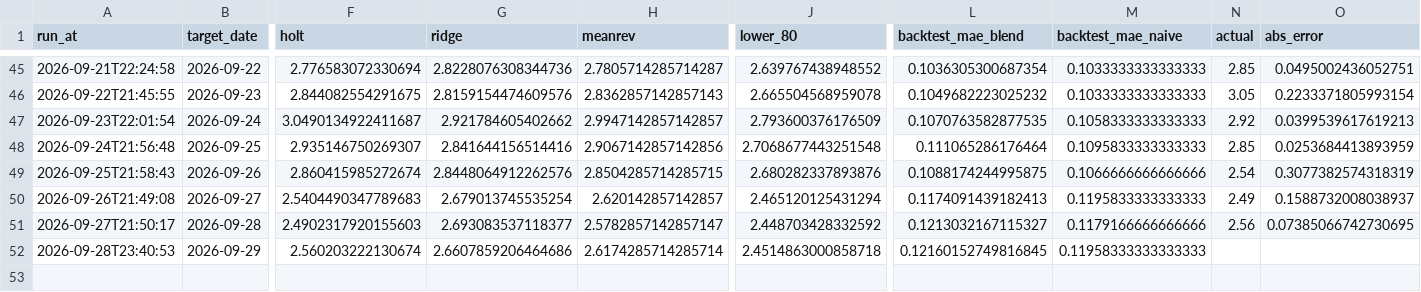
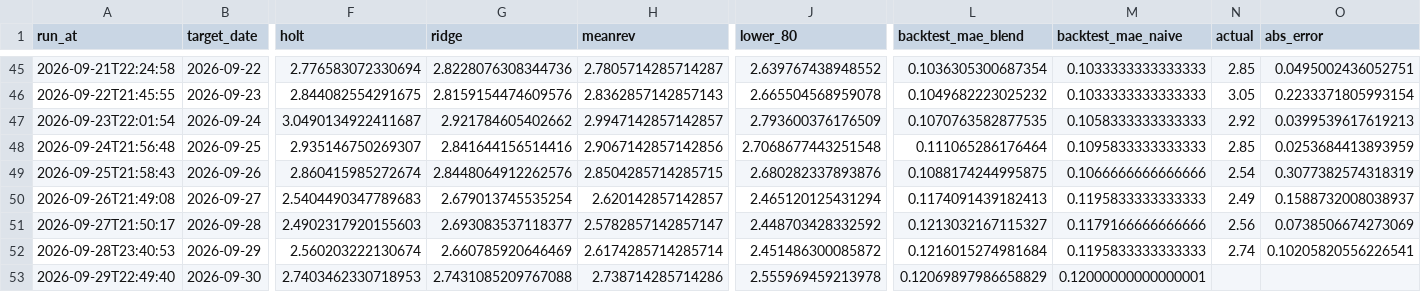
Before and after one commit to pepeelvis/ornn-h100-predictor, a CSV file: predictions_log.csv, drawn as a sheet; only a part is shown, gaps mark what is left out; rows hold the shown columns only; the diff names each change by its address in the sheet, - before the commit and + after, or states it on an @@ line.

```diff
--- a/predictions_log.csv
+++ b/predictions_log.csv
-O51 (abs_error): 0.07385066742730695
+O51 (abs_error): 0.0738506674273069
-G52 (ridge): 2.6607859206464686
+G52 (ridge): 2.660785920646469
-J52 (lower_80): 2.4514863000858718
+J52 (lower_80): 2.451486300085872
-L52 (backtest_mae_blend): 0.12160152749816845
+L52 (backtest_mae_blend): 0.1216015274981684
-M52 (backtest_mae_naive): 0.11958333333333333
+M52 (backtest_mae_naive): 0.1195833333333333
-N52 (actual): (empty)
+N52 (actual): 2.74
-O52 (abs_error): (empty)
+O52 (abs_error): 0.10205820556226541
+row 53: 2026-09-29T22:49:40 | 2026-09-30 | 2.7403462330718953 | 2.7431085209767088 | 2.738714285714286 | 2.555969459213978 | 0.12069897986658829 | 0.12000000000000001
```
Also changed, not shown: lighter_basis_log.csv, 1 other file.
